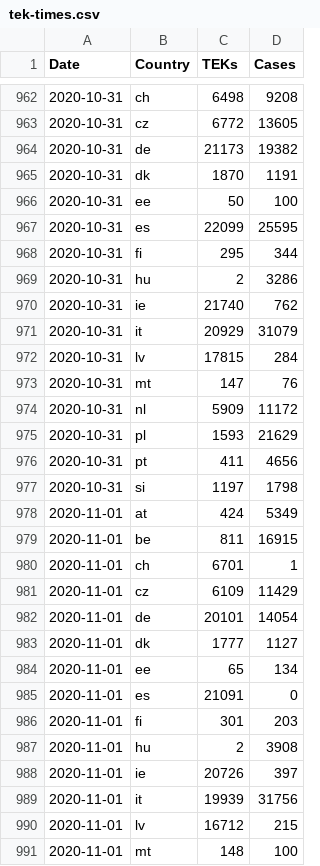
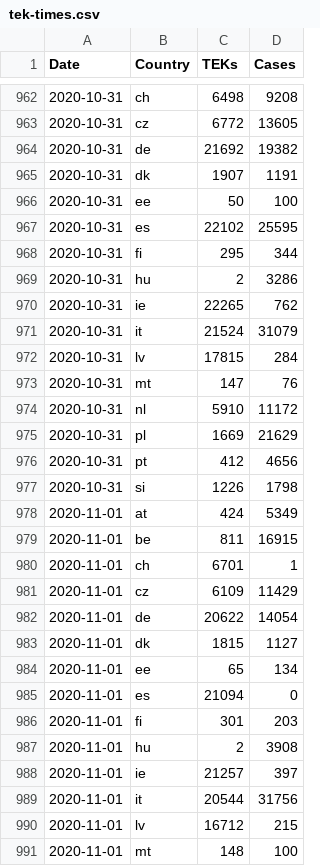
Before and after one commit to damaarten/en-collect-teks, a CSV file: tek-times.csv, drawn as a sheet; only a part is shown, gaps mark what is left out; the diff covers the shown part only.

Commit message:
update Fri Nov 13 19:59:08 CET 2020

```diff
--- a/tek-times.csv
+++ b/tek-times.csv
@@ -963,16 +963,16 @@ Date,Country,TEKs,Cases
 2020-10-31,cz,6772,13605
-2020-10-31,de,21173,19382
-2020-10-31,dk,1870,1191
+2020-10-31,de,21692,19382
+2020-10-31,dk,1907,1191
 2020-10-31,ee,50,100
-2020-10-31,es,22099,25595
+2020-10-31,es,22102,25595
 2020-10-31,fi,295,344
 2020-10-31,hu,2,3286
-2020-10-31,ie,21740,762
-2020-10-31,it,20929,31079
+2020-10-31,ie,22265,762
+2020-10-31,it,21524,31079
 2020-10-31,lv,17815,284
 2020-10-31,mt,147,76
-2020-10-31,nl,5909,11172
-2020-10-31,pl,1593,21629
-2020-10-31,pt,411,4656
-2020-10-31,si,1197,1798
+2020-10-31,nl,5910,11172
+2020-10-31,pl,1669,21629
+2020-10-31,pt,412,4656
+2020-10-31,si,1226,1798
 2020-11-01,at,424,5349
@@ -981,10 +981,10 @@ Date,Country,TEKs,Cases
 2020-11-01,cz,6109,11429
-2020-11-01,de,20101,14054
-2020-11-01,dk,1777,1127
+2020-11-01,de,20622,14054
+2020-11-01,dk,1815,1127
 2020-11-01,ee,65,134
-2020-11-01,es,21091,0
+2020-11-01,es,21094,0
 2020-11-01,fi,301,203
 2020-11-01,hu,2,3908
-2020-11-01,ie,20726,397
-2020-11-01,it,19939,31756
+2020-11-01,ie,21257,397
+2020-11-01,it,20544,31756
 2020-11-01,lv,16712,215
```
Also changed, not shown: 1 added row and 138 edited cells elsewhere in this file.
